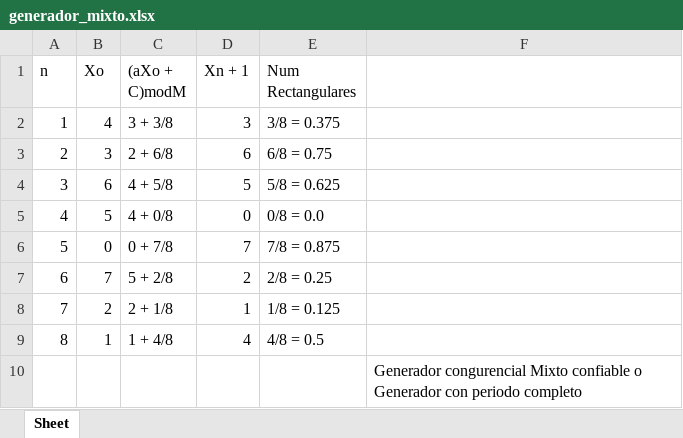
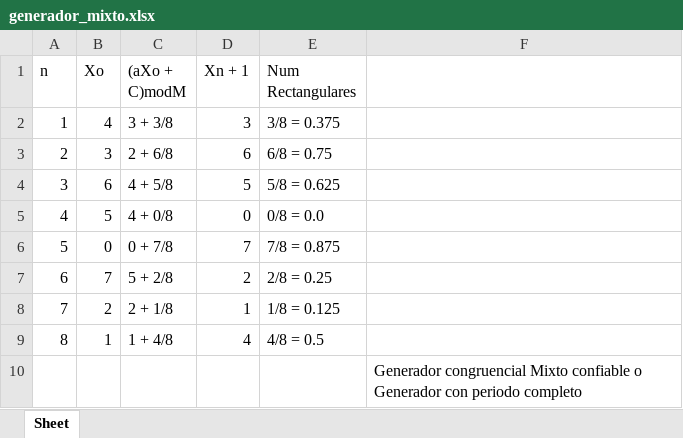
Before and after one commit to Chelo19/MYSSD, an Excel workbook: files/generador_mixto.xlsx, sheet Sheet, drawn as a sheet; values as stored, in another font and other column widths than the file's, no borders; the diff names each change by its address in the sheet, - before the commit and + after, or states it on an @@ line.

```diff
--- a/files/generador_mixto.xlsx (sheet Sheet)
+++ b/files/generador_mixto.xlsx (sheet Sheet)
-F10: Generador congurencial Mixto confiable…
+F10: Generador congruencial Mixto confiable…
```
Also changed, not shown: 5 other files.
